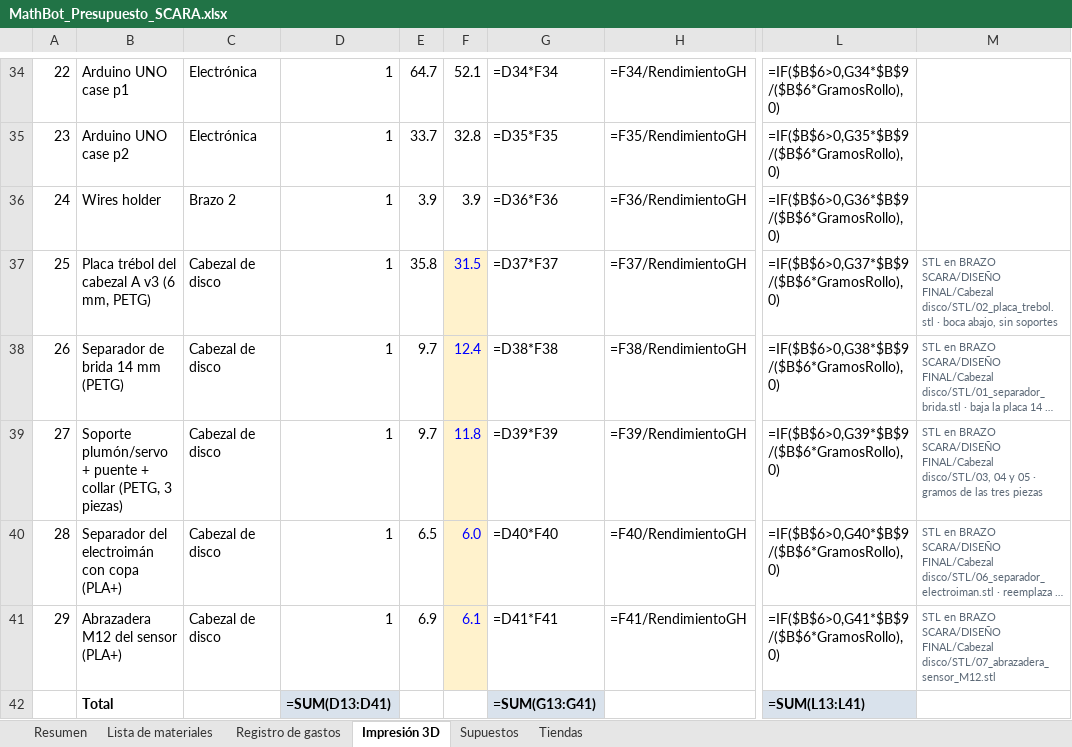
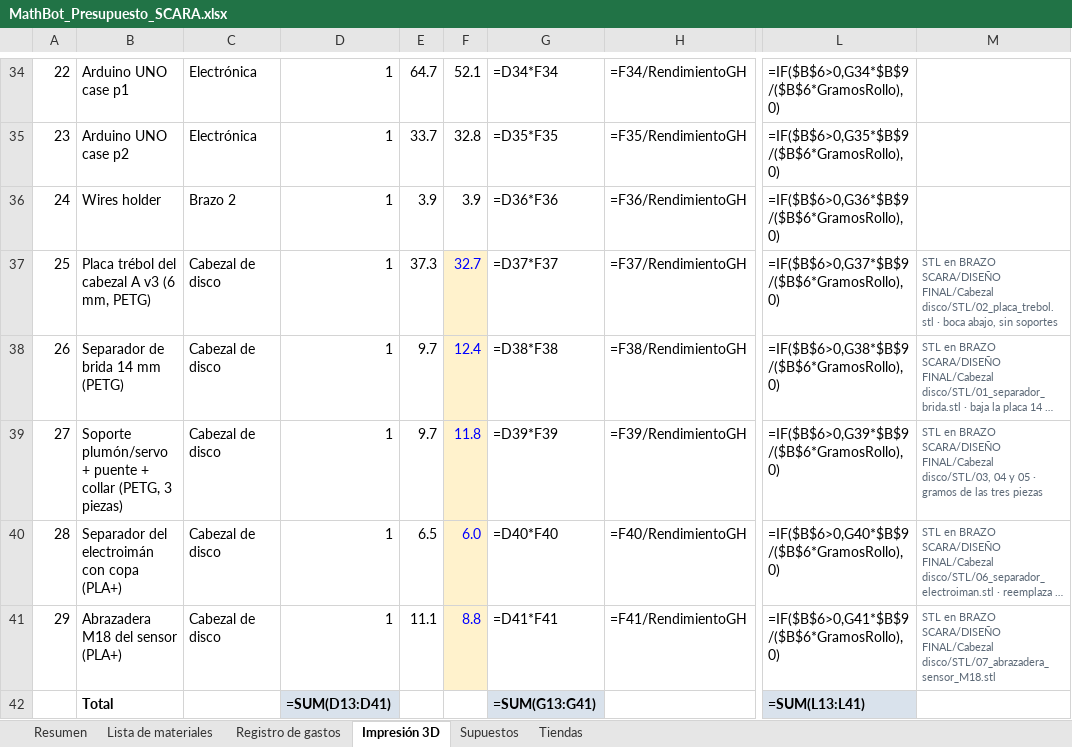
Before and after one commit to SantiMerino/MathBot, an Excel workbook: presupuesto/MathBot_Presupuesto_SCARA.xlsx, sheet Impresión 3D, drawn as a sheet; only a part is shown, gaps mark what is left out; long unchanged cells end in …; values as stored, in another font and other column widths than the file's, no borders; formulas without a stored value are shown as written; conditional formats not drawn; the diff names each change by its address in the sheet, - before the commit and + after, or states it on an @@ line.

```diff
--- a/presupuesto/MathBot_Presupuesto_SCARA.xlsx (sheet Impresión 3D)
+++ b/presupuesto/MathBot_Presupuesto_SCARA.xlsx (sheet Impresión 3D)
-E37: 35.8
+E37: 37.3
-F37: 31.5
+F37: 32.7
-B41: Abrazadera M12 del sensor (PLA+)
+B41: Abrazadera M18 del sensor (PLA+)
-E41: 6.9
+E41: 11.1
-F41: 6.1
+F41: 8.8
-M41: …SCARA/DISEÑO FINAL/Cabezal disco/STL/07_abrazadera_sensor_M12.stl
+M41: …SCARA/DISEÑO FINAL/Cabezal disco/STL/07_abrazadera_sensor_M18.stl
```
Also changed, not shown: sheet Lista de materiales, sheet Tiendas, 3 other files.
